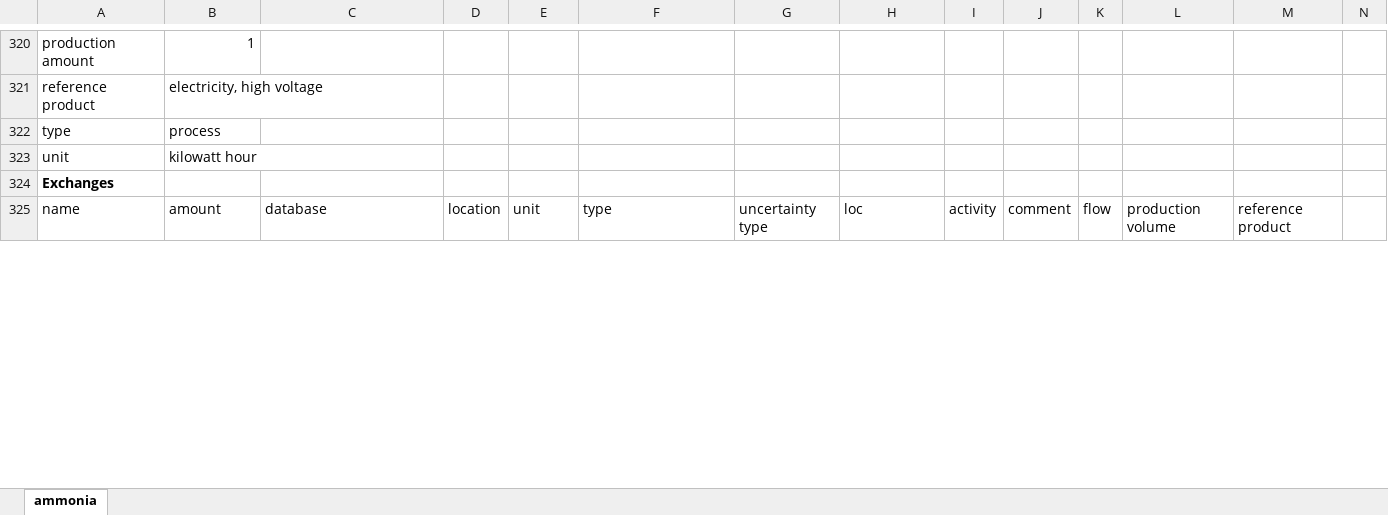
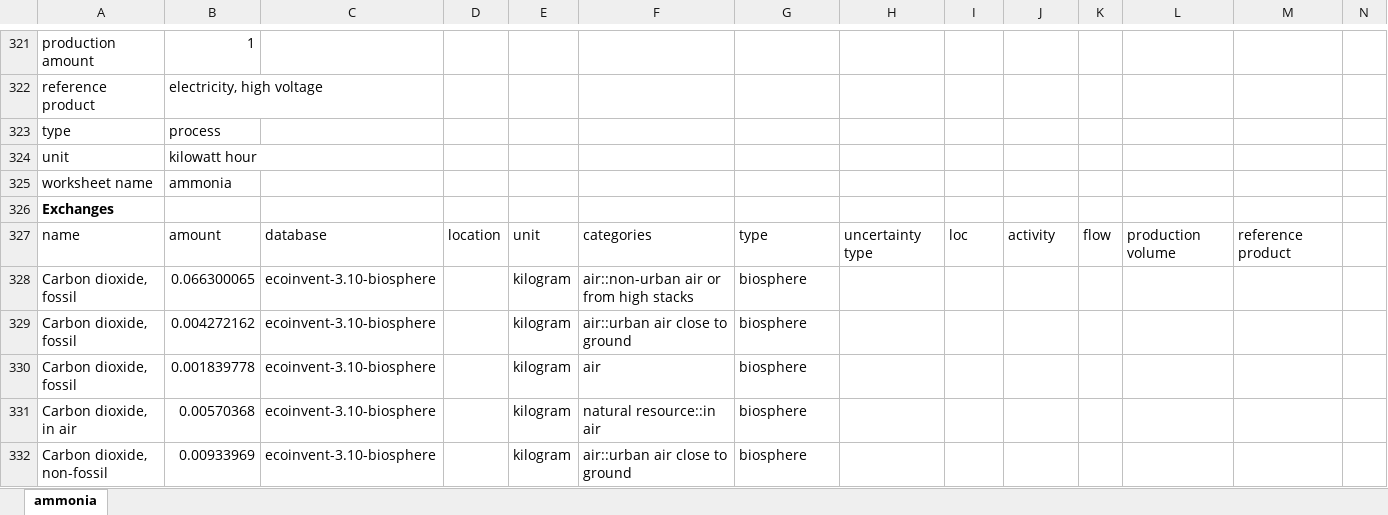
Before and after one commit to flechtenberg/pulpo, an Excel workbook: notebooks/data/ammonia.xlsx, sheet ammonia, drawn as a sheet; only a part is shown, gaps mark what is left out; values as stored, in another font and other column widths than the file's, no borders; addresses are those after the commit; rows hold the shown columns only; the diff covers the shown part only; the diff names each change by its address in the sheet, - before the commit and + after, or states it on an @@ line.

Commit message:
- Updated ammonia case study based on epistemic uncertainty on CCS and grid electricity - Adapted uncertainty strategies to show trade offs between technologies - Adapted variable bounds to show technology shift with increasing probability level - Added epistemic uncertainty analysis and how to model it

```diff
--- a/notebooks/data/ammonia.xlsx (sheet ammonia)
+++ b/notebooks/data/ammonia.xlsx (sheet ammonia)
+row 325: worksheet name | ammonia
-F327: type
+F327: categories
-G327: uncertainty type
+G327: type
-H327: loc
+H327: uncertainty type
-I327: activity
+I327: loc
-J327: comment
+J327: activity
+row 328: Carbon dioxide, fossil | 0.066300065 | ecoinvent-3.10-biosphere |  | kilogram | air::non-urban air or from high stacks | biosphere
+row 329: Carbon dioxide, fossil | 0.004272162 | ecoinvent-3.10-biosphere |  | kilogram | air::urban air close to ground | biosphere
+row 330: Carbon dioxide, fossil | 0.001839778 | ecoinvent-3.10-biosphere |  | kilogram | air | biosphere
+row 331: Carbon dioxide, in air | 0.00570368 | ecoinvent-3.10-biosphere |  | kilogram | natural resource::in air | biosphere
+row 332: Carbon dioxide, non-fossil | 0.00933969 | ecoinvent-3.10-biosphere |  | kilogram | air::urban air close to ground | biosphere
```
Also changed, not shown: 13 added rows, 3 removed rows and 56 edited cells elsewhere in this sheet, 1 other file.
